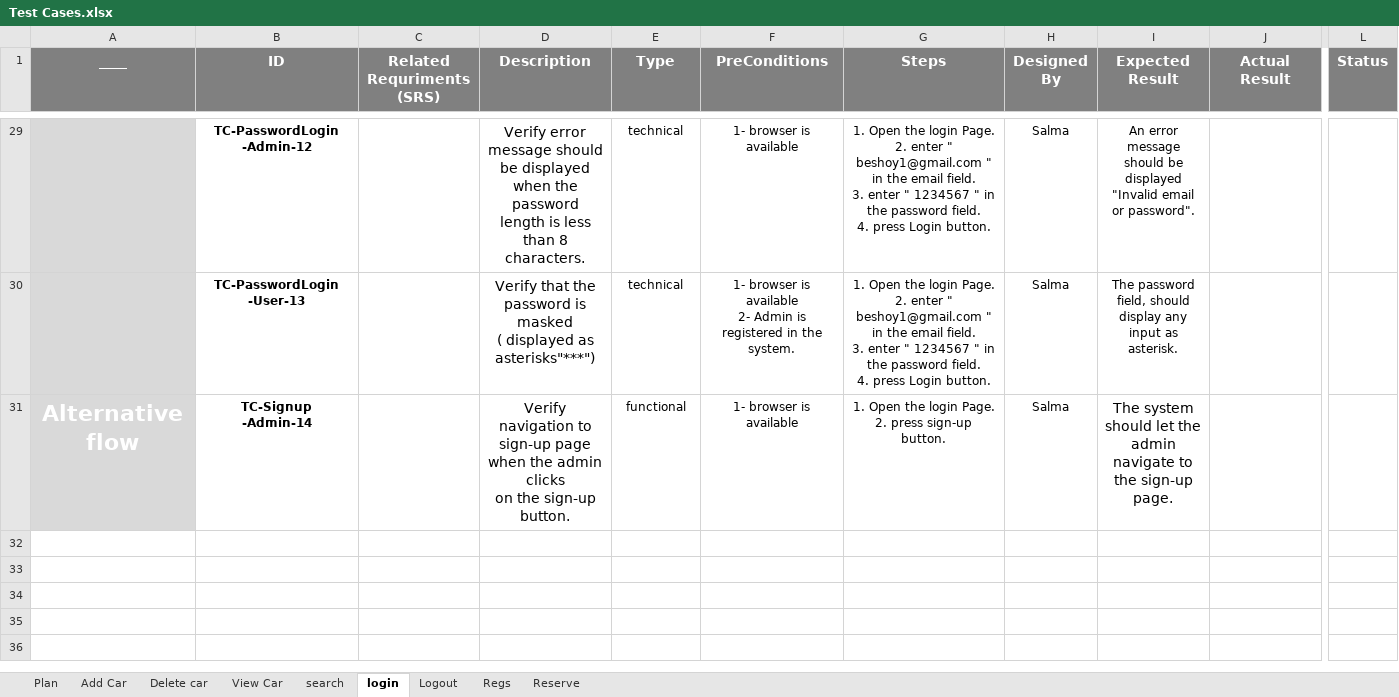
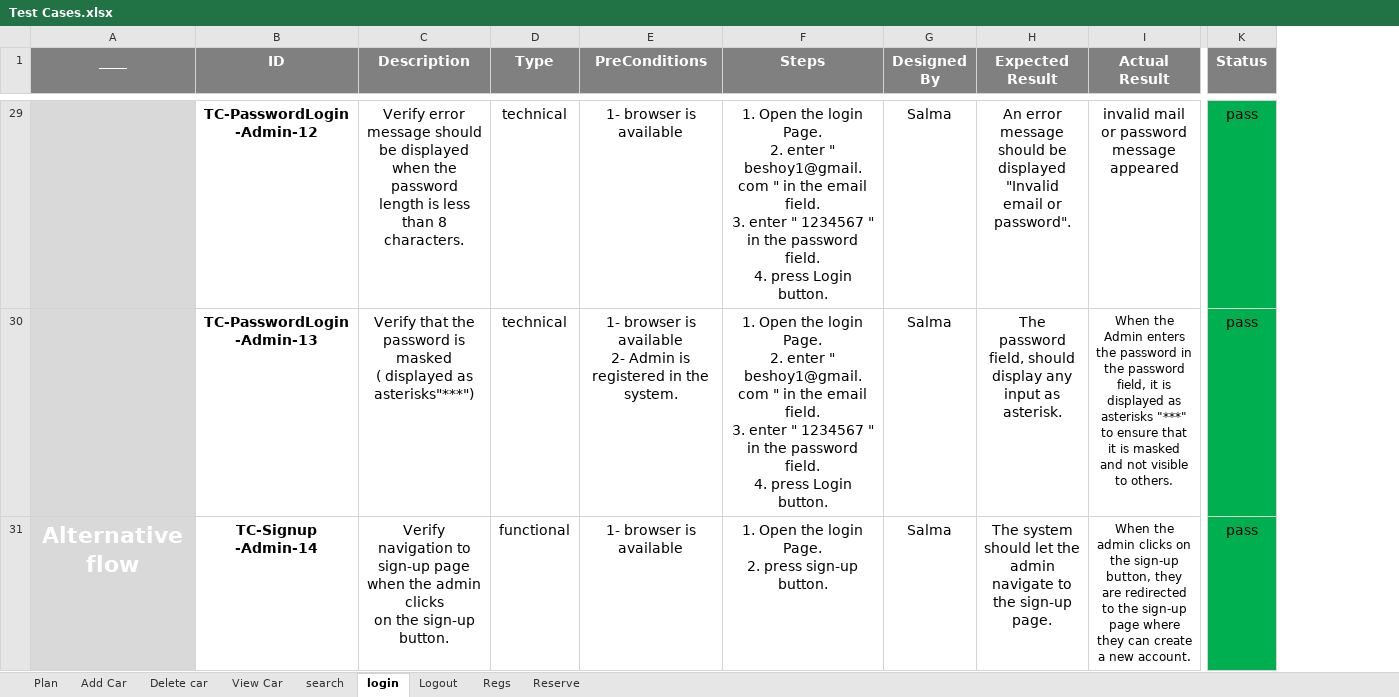
Before and after one commit to beshoysamehsamaan/Car-Purchasing-App, an Excel workbook: 5- Testing/Test Cases.xlsx, sheet login, drawn as a sheet; only a part is shown, gaps mark what is left out; values as stored, in another font and other column widths than the file's, no borders; removed rows and columns are numbered as before the commit, all else as after; ↵ is a line break in a cell; the diff covers the shown part only; the diff names each change by its address in the sheet, - before the commit and + after, or states it on an @@ line.

```diff
--- a/5- Testing/Test Cases.xlsx (sheet login)
+++ b/5- Testing/Test Cases.xlsx (sheet login)
-column C (Related Requriments (SRS)), empty
@@ B29:B31 text size: larger @@
@@ D29:H30 text size: larger @@
-I29 (Actual Result): (empty)
+I29 (Actual Result): invalid mail or password message appeared
-K29:K31 fill: none
+K29:K31 fill: #00B050
-K29:K31 (Status): (empty)
+K29:K31 (Status): pass
-B30 (ID): TC-PasswordLogin ↵ -User-13
+B30 (ID): TC-PasswordLogin ↵ -Admin-13
-I30 (Actual Result): (empty)
+I30 (Actual Result): When the Admin enters the password in the password field, it is displayed as asterisks "***" to ensure that it is masked and not visible to others.
@@ D31:G31 text size: larger @@
-I31 (Actual Result): (empty)
+I31 (Actual Result): When the admin clicks on the sign-up button, they are redirected to the sign-up page where they can create a new account.
```
Also changed, not shown: 44 edited cells and cell formats elsewhere in this sheet, sheet Logout, sheet Regs.
